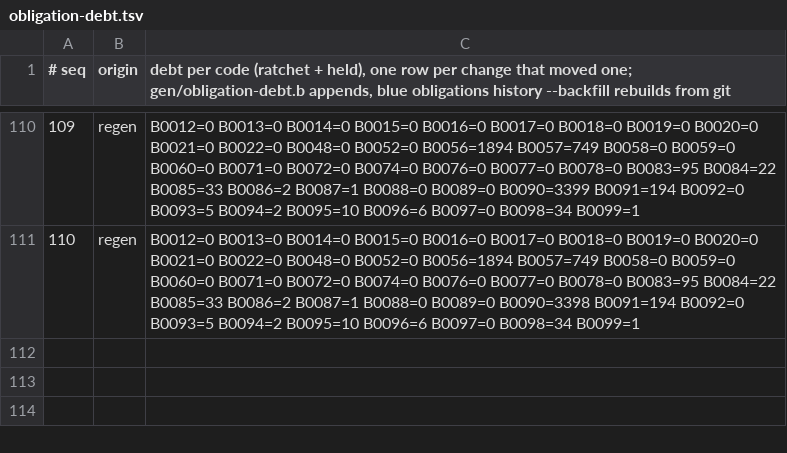
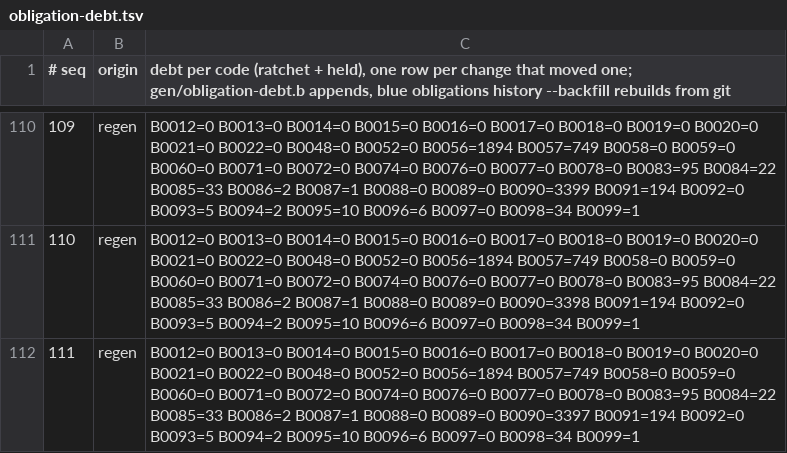
Before and after one commit to pleme-io/blue, a TSV file: gen/obligation-debt.tsv, drawn as a sheet; only a part is shown, gaps mark what is left out.

Commit message:
regen

```diff
--- a/gen/obligation-debt.tsv
+++ b/gen/obligation-debt.tsv
@@ -111 +111,2 @@
 110	regen	B0012=0 B0013=0 B0014=0 B0015=0 B0016=0 B0017=0 B0018=0 B0019=0 B0020=0 B0021=0 B0022=0 B0048=0 B0052=0 B0056=1894 B0057=749 B0058=0 B0059=0 B0060=0 B0071=0 B0072=0 B0074=0 B0076=0 B0077=0 B0078=0 B0083=95 B0084=22 B0085=33 B0086=2 B0087=1 B0088=0 B0089=0 B0090=3398 B0091=194 B0092=0 B0093=5 B0094=2 B0095=10 B0096=6 B0097=0 B0098=34 B0099=1
+111	regen	B0012=0 B0013=0 B0014=0 B0015=0 B0016=0 B0017=0 B0018=0 B0019=0 B0020=0 B0021=0 B0022=0 B0048=0 B0052=0 B0056=1894 B0057=749 B0058=0 B0059=0 B0060=0 B0071=0 B0072=0 B0074=0 B0076=0 B0077=0 B0078=0 B0083=95 B0084=22 B0085=33 B0086=2 B0087=1 B0088=0 B0089=0 B0090=3397 B0091=194 B0092=0 B0093=5 B0094=2 B0095=10 B0096=6 B0097=0 B0098=34 B0099=1
```
Also changed, not shown: 5 other files.
